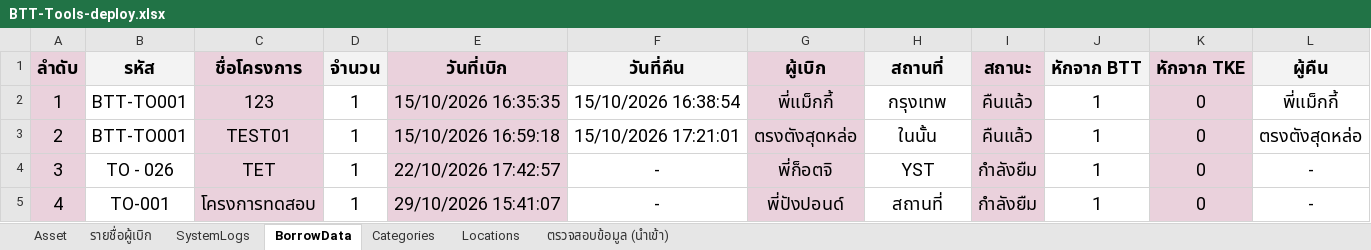
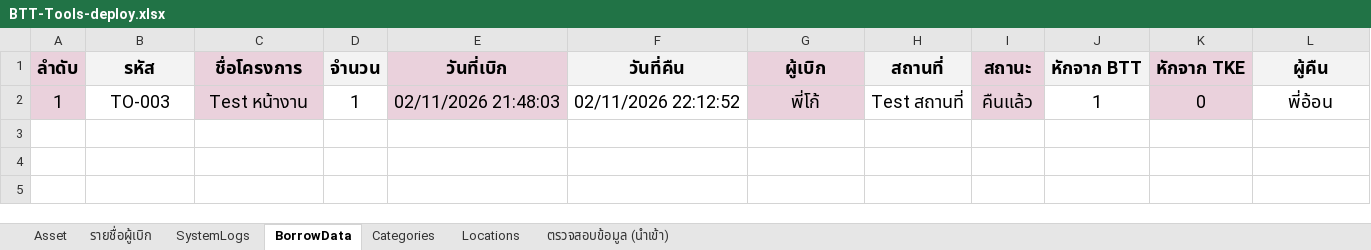
Before and after one commit to kxma-blazi/btt-Equipment, an Excel workbook: Deploy/BTT-Tools-deploy.xlsx, sheet BorrowData, drawn as a sheet; values as stored, in another font and other column widths than the file's, no borders; charts and pictures not drawn; the diff names each change by its address in the sheet, - before the commit and + after, or states it on an @@ line.

```diff
--- a/Deploy/BTT-Tools-deploy.xlsx (sheet BorrowData)
+++ b/Deploy/BTT-Tools-deploy.xlsx (sheet BorrowData)
-B2 (รหัส): BTT-TO001
+B2 (รหัส): TO-003
-C2 (ชื่อโครงการ): 123
+C2 (ชื่อโครงการ): Test หน้างาน
-E2 (วันที่เบิก): 15/10/2026 16:35:35
+E2 (วันที่เบิก): 02/11/2026 21:48:03
-F2 (วันที่คืน): 15/10/2026 16:38:54
+F2 (วันที่คืน): 02/11/2026 22:12:52
-G2 (ผู้เบิก): พี่เเม็กกี้
+G2 (ผู้เบิก): พี่โก้
-H2 (สถานที่): กรุงเทพ
+H2 (สถานที่): Test สถานที่
-L2 (ผู้คืน): พี่เเม็กกี้
+L2 (ผู้คืน): พี่อ้อน
-row 3: 2 | BTT-TO001 | TEST01 | 1 | 15/10/2026 16:59:18 | 15/10/2026 17:21:01 | ตรงตังสุดหล่อ | ในนั้น | คืนแล้ว | 1 | 0 | ตรงตังสุดหล่อ
-row 4: 3 | TO - 026 | TET | 1 | 22/10/2026 17:42:57 | - | พี่ก็อตจิ | YST | กำลังยืม | 1 | 0 | -
-row 5: 4 | TO-001 | โครงการทดสอบ | 1 | 29/10/2026 15:41:07 | - | พี่ปังปอนด์ | สถานที่ | กำลังยืม | 1 | 0 | -
```
Also changed, not shown: sheet Asset, sheet SystemLogs, sheet Locations, sheet รายชื่อผู้เบิก, formulas that keep their value, 4 other files.
